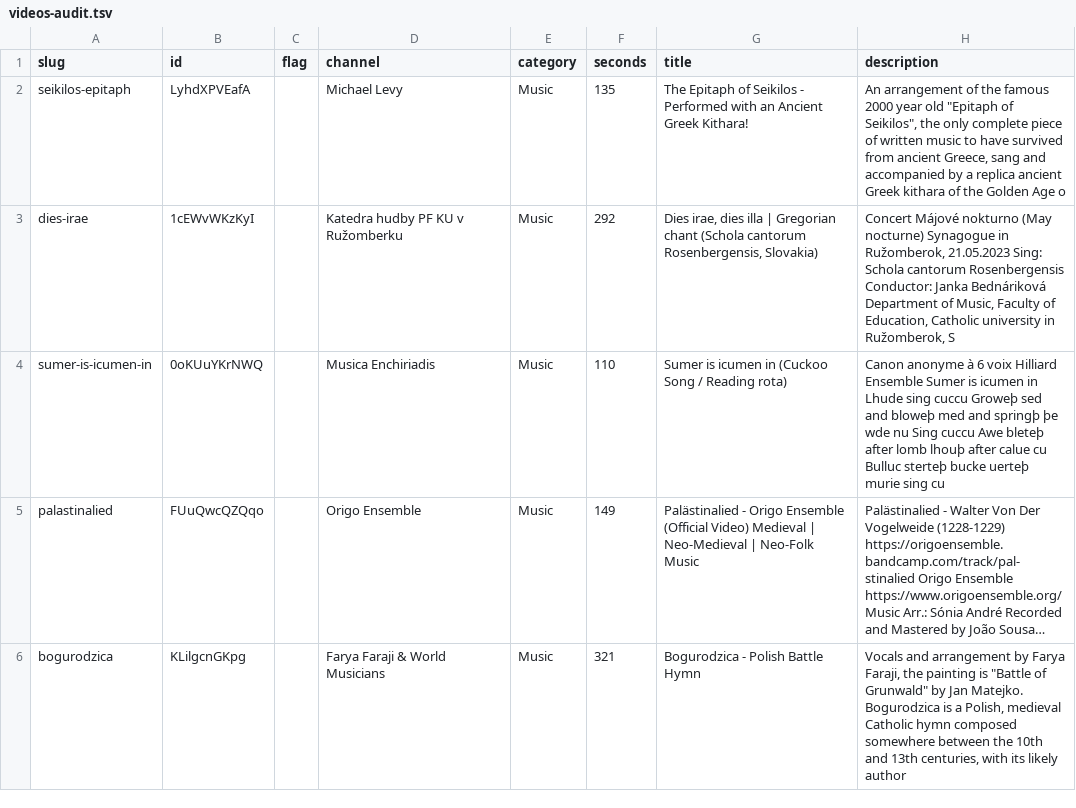
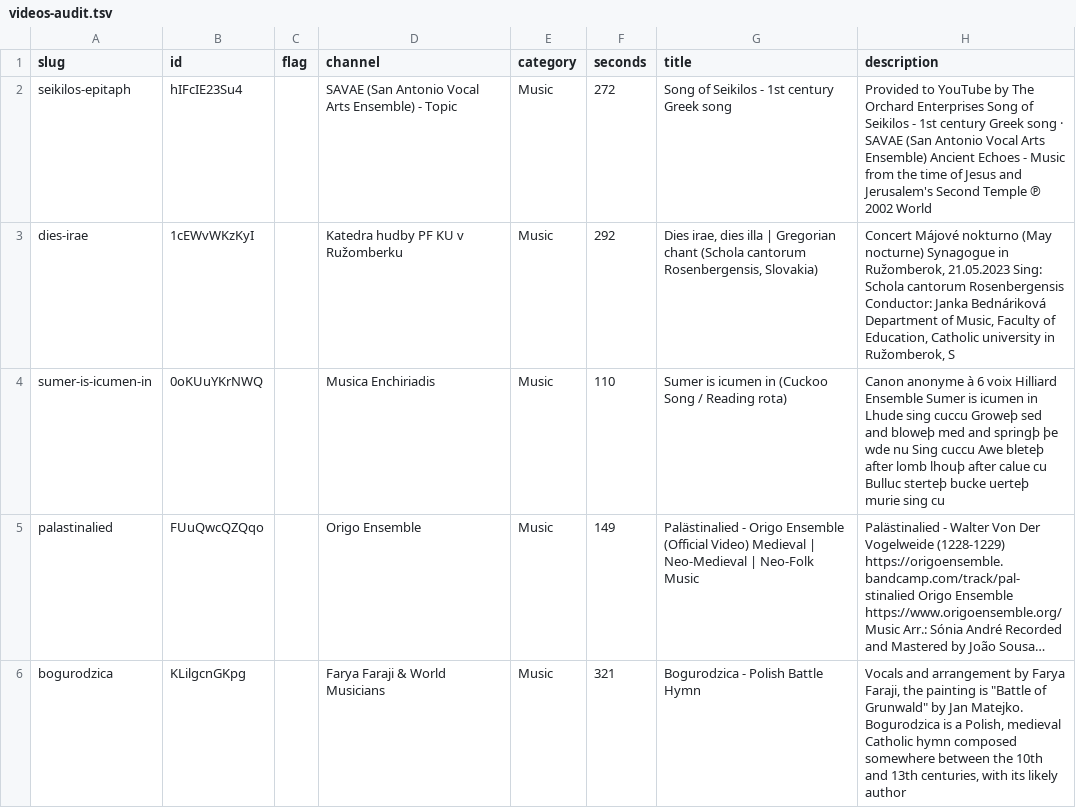
Before and after one commit to FaiyadZaimIshrak/epoch-institute, a TSV file: scripts/songs/videos-audit.tsv, drawn as a sheet; only a part is shown; long unchanged cells end in …; the diff covers the shown part only.

```diff
--- a/scripts/songs/videos-audit.tsv
+++ b/scripts/songs/videos-audit.tsv
@@ -1,3 +1,3 @@
 slug	id	flag	channel	category	seconds	title	description
-seikilos-epitaph	LyhdXPVEafA		Michael Levy	Music	135	The Epitaph of Seikilos - Performed with an Ancient Greek Kithara!	An arrangement of the famous 2000 year old "Epitaph of Seikilos", the only complete piece of written music to have survived from ancient Greece, sang and accompanied by a replica ancient Greek kithara of the Golden Age o
+seikilos-epitaph	hIFcIE23Su4		SAVAE (San Antonio Vocal Arts Ensemble) - Topic	Music	272	Song of Seikilos - 1st century Greek song	Provided to YouTube by The Orchard Enterprises Song of Seikilos - 1st century Greek song · SAVAE (San Antonio Vocal Arts Ensemble) Ancient Echoes - Music from the time of Jesus and Jerusalem's Second Temple ℗ 2002 World
 dies-irae	1cEWvWKzKyI		Katedra hudby PF KU v Ružomberku	Music	292	Dies irae, dies illa | Gregorian chant (Schola cantorum Rosenbergensis, Slovakia)	Concert Májové nokturno (May nocturne) Synagogue in Ružomberok, 21.05.2023 Sing: Schola cantorum Rosenbergensis Conductor: Janka Bednáriková Department of Music, Faculty of Education, Catholic university in Ružomberok, S
```
Also changed, not shown: 59 edited cells elsewhere in this file, scripts/songs/sources.tsv, scripts/songs/videos.tsv, 38 other files.
